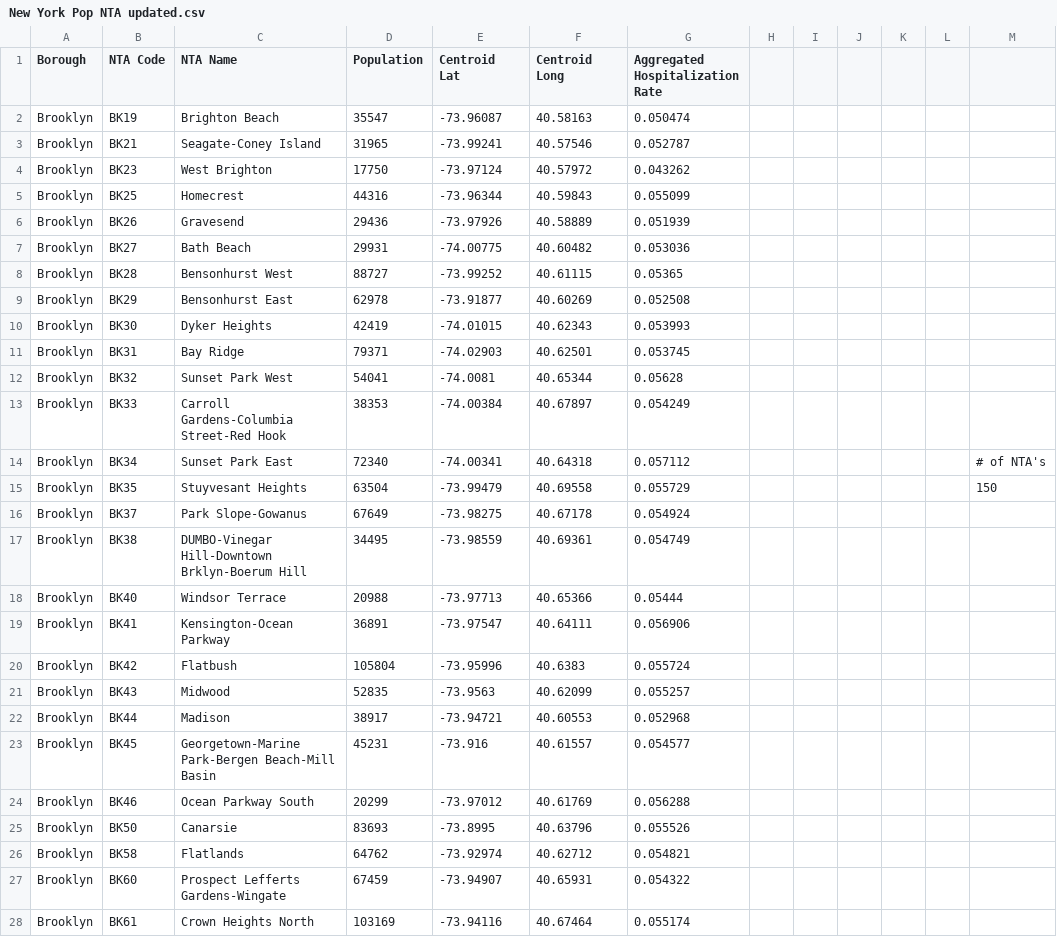
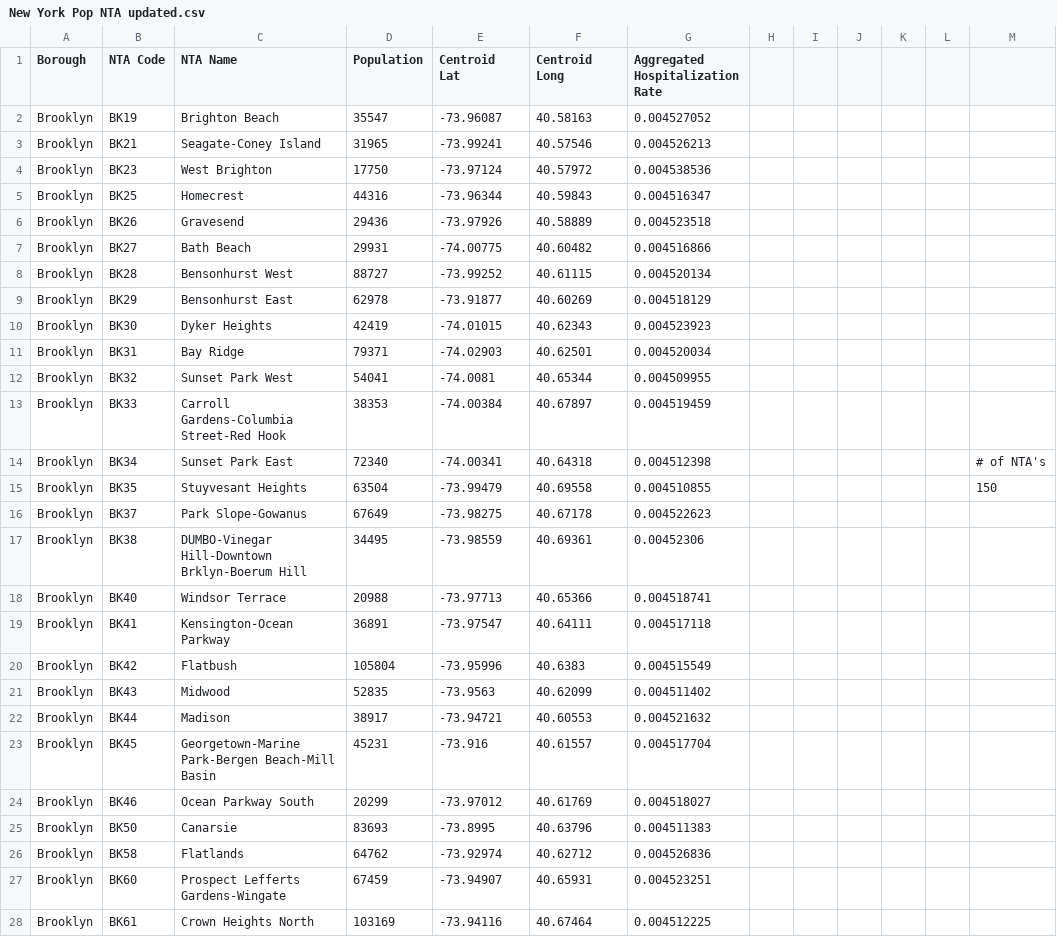
Before and after one commit to cwaldron97/Comp-Epi-Project, a CSV file: New York Pop NTA updated.csv, drawn as a sheet; only a part is shown; the diff covers the shown part only; the diff names each change by its address in the sheet, - before the commit and + after, or states it on an @@ line.

Commit message:
updated hospitalization rate to reflect confirmed cases

```diff
--- a/New York Pop NTA updated.csv
+++ b/New York Pop NTA updated.csv
-G2 (Aggregated Hospitalization Rate): 0.050474
+G2 (Aggregated Hospitalization Rate): 0.004527052
-G3 (Aggregated Hospitalization Rate): 0.052787
+G3 (Aggregated Hospitalization Rate): 0.004526213
-G4 (Aggregated Hospitalization Rate): 0.043262
+G4 (Aggregated Hospitalization Rate): 0.004538536
-G5 (Aggregated Hospitalization Rate): 0.055099
+G5 (Aggregated Hospitalization Rate): 0.004516347
-G6 (Aggregated Hospitalization Rate): 0.051939
+G6 (Aggregated Hospitalization Rate): 0.004523518
-G7 (Aggregated Hospitalization Rate): 0.053036
+G7 (Aggregated Hospitalization Rate): 0.004516866
-G8 (Aggregated Hospitalization Rate): 0.05365
+G8 (Aggregated Hospitalization Rate): 0.004520134
-G9 (Aggregated Hospitalization Rate): 0.052508
+G9 (Aggregated Hospitalization Rate): 0.004518129
-G10 (Aggregated Hospitalization Rate): 0.053993
+G10 (Aggregated Hospitalization Rate): 0.004523923
-G11 (Aggregated Hospitalization Rate): 0.053745
+G11 (Aggregated Hospitalization Rate): 0.004520034
-G12 (Aggregated Hospitalization Rate): 0.05628
+G12 (Aggregated Hospitalization Rate): 0.004509955
-G13 (Aggregated Hospitalization Rate): 0.054249
+G13 (Aggregated Hospitalization Rate): 0.004519459
-G14 (Aggregated Hospitalization Rate): 0.057112
+G14 (Aggregated Hospitalization Rate): 0.004512398
-G15 (Aggregated Hospitalization Rate): 0.055729
+G15 (Aggregated Hospitalization Rate): 0.004510855
-G16 (Aggregated Hospitalization Rate): 0.054924
+G16 (Aggregated Hospitalization Rate): 0.004522623
-G17 (Aggregated Hospitalization Rate): 0.054749
+G17 (Aggregated Hospitalization Rate): 0.00452306
-G18 (Aggregated Hospitalization Rate): 0.05444
+G18 (Aggregated Hospitalization Rate): 0.004518741
-G19 (Aggregated Hospitalization Rate): 0.056906
+G19 (Aggregated Hospitalization Rate): 0.004517118
-G20 (Aggregated Hospitalization Rate): 0.055724
+G20 (Aggregated Hospitalization Rate): 0.004515549
-G21 (Aggregated Hospitalization Rate): 0.055257
+G21 (Aggregated Hospitalization Rate): 0.004511402
-G22 (Aggregated Hospitalization Rate): 0.052968
+G22 (Aggregated Hospitalization Rate): 0.004521632
-G23 (Aggregated Hospitalization Rate): 0.054577
+G23 (Aggregated Hospitalization Rate): 0.004517704
-G24 (Aggregated Hospitalization Rate): 0.056288
+G24 (Aggregated Hospitalization Rate): 0.004518027
-G25 (Aggregated Hospitalization Rate): 0.055526
+G25 (Aggregated Hospitalization Rate): 0.004511383
-G26 (Aggregated Hospitalization Rate): 0.054821
+G26 (Aggregated Hospitalization Rate): 0.004526836
-G27 (Aggregated Hospitalization Rate): 0.054322
+G27 (Aggregated Hospitalization Rate): 0.004523251
-G28 (Aggregated Hospitalization Rate): 0.055174
+G28 (Aggregated Hospitalization Rate): 0.004512225
```
Also changed, not shown: 123 edited cells elsewhere in this file.
